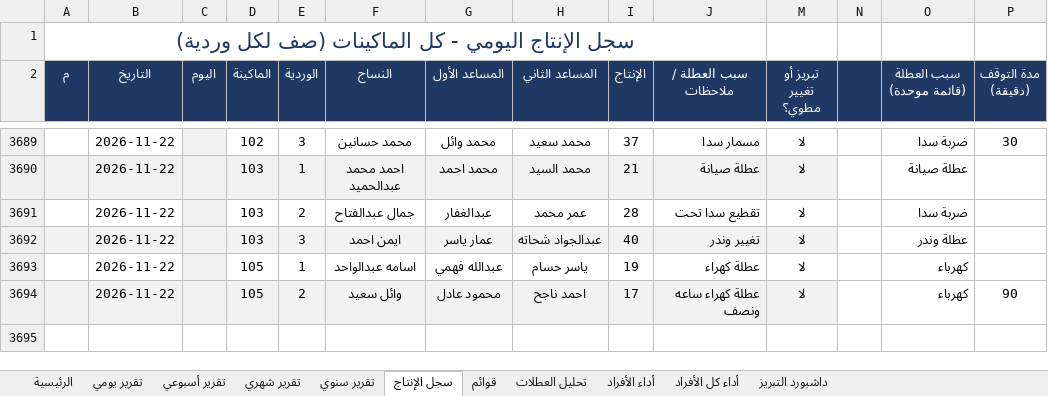
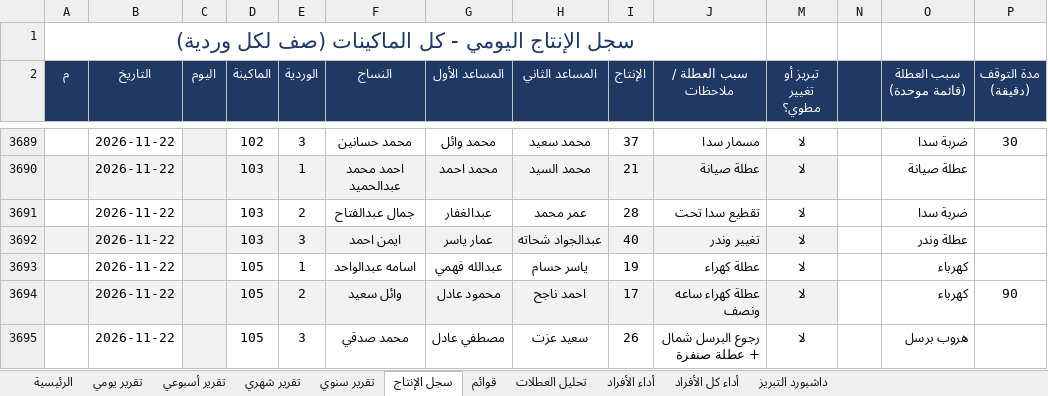
Before and after one commit to alucarderor-cpu/Daily-Production-Report, an Excel workbook: production.xlsx, sheet سجل الإنتاج, drawn as a sheet; only a part is shown, gaps mark what is left out; values as stored, in another font and other column widths than the file's, no borders; conditional formats not drawn; the diff names each change by its address in the sheet, - before the commit and + after, or states it on an @@ line.

Commit message:
apply production entries

```diff
--- a/production.xlsx (sheet سجل الإنتاج)
+++ b/production.xlsx (sheet سجل الإنتاج)
+row 3695:  | 2026-11-22 |  | 105 | 3 | محمد صدقي | مصطفي عادل | سعيد عزت | 26 | رجوع البرسل شمال + عطلة صنفرة | لا |  | هروب برسل
```
Also changed, not shown: 1 other file.
